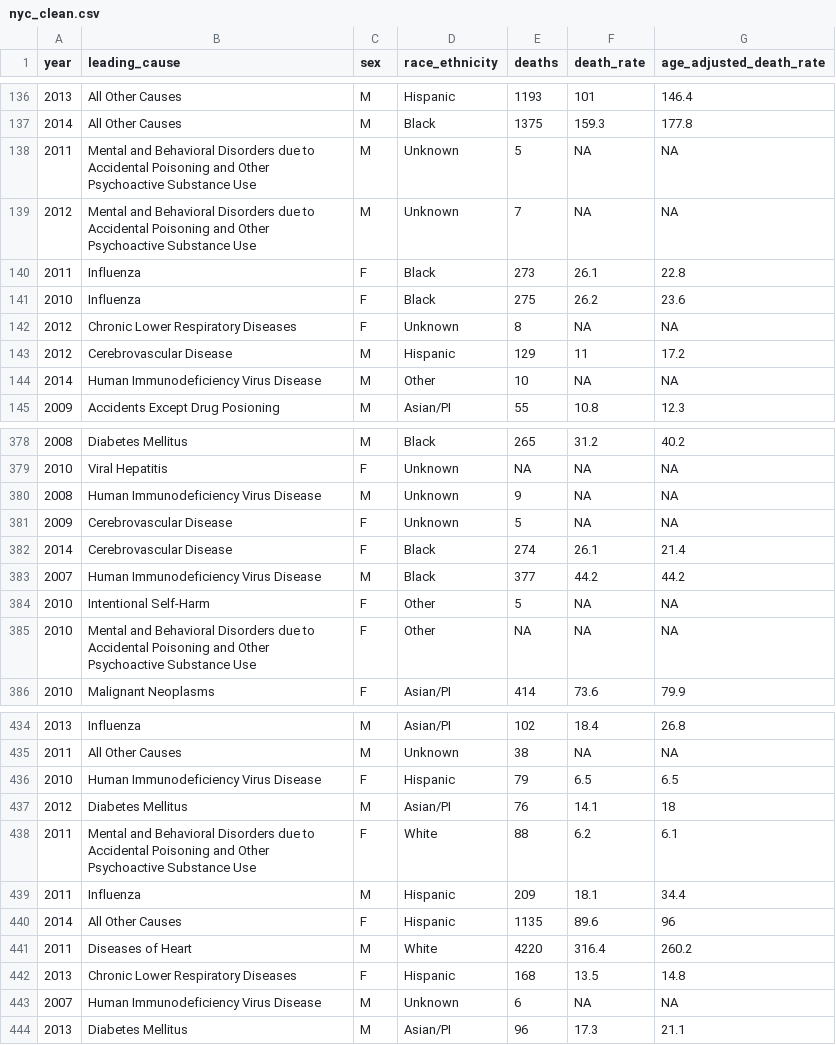
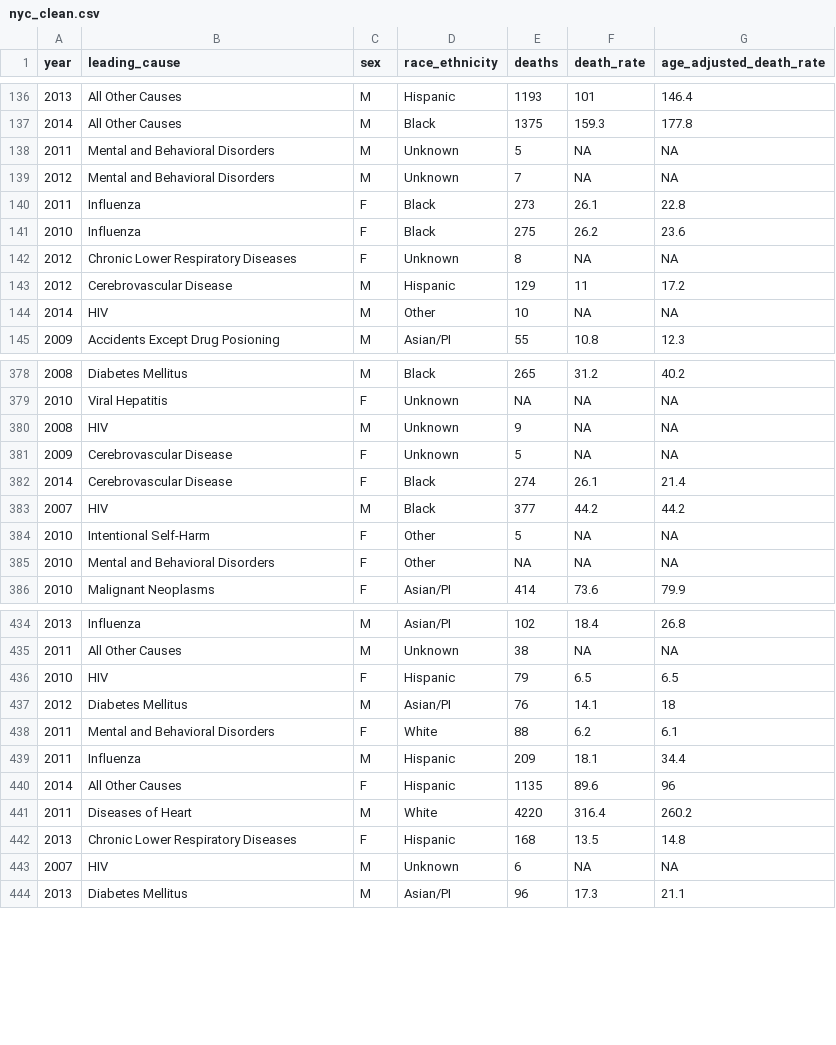
Before and after one commit to MehrShafiq/p8105_final_project, a CSV file: data/nyc_clean.csv, drawn as a sheet; only a part is shown, gaps mark what is left out; the diff covers the shown part only.

Commit message:
Animated NYC plot + made edits to other plots

```diff
--- a/data/nyc_clean.csv
+++ b/data/nyc_clean.csv
@@ -137,4 +137,4 @@
 2014,"All Other Causes","M","Black",1375,159.3,177.8
-2011,"Mental and Behavioral Disorders due to Accidental Poisoning and Other Psychoactive Substance Use ","M","Unknown",5,NA,NA
-2012,"Mental and Behavioral Disorders due to Accidental Poisoning and Other Psychoactive Substance Use ","M","Unknown",7,NA,NA
+2011,"Mental and Behavioral Disorders","M","Unknown",5,NA,NA
+2012,"Mental and Behavioral Disorders","M","Unknown",7,NA,NA
 2011,"Influenza ","F","Black",273,26.1,22.8
@@ -143,3 +143,3 @@
 2012,"Cerebrovascular Disease ","M","Hispanic",129,11,17.2
-2014,"Human Immunodeficiency Virus Disease ","M","Other",10,NA,NA
+2014,"HIV","M","Other",10,NA,NA
 2009,"Accidents Except Drug Posioning ","M","Asian/PI",55,10.8,12.3
@@ -379,8 +379,8 @@
 2010,"Viral Hepatitis ","F","Unknown",NA,NA,NA
-2008,"Human Immunodeficiency Virus Disease ","M","Unknown",9,NA,NA
+2008,"HIV","M","Unknown",9,NA,NA
 2009,"Cerebrovascular Disease ","F","Unknown",5,NA,NA
 2014,"Cerebrovascular Disease ","F","Black",274,26.1,21.4
-2007,"Human Immunodeficiency Virus Disease ","M","Black",377,44.2,44.2
+2007,"HIV","M","Black",377,44.2,44.2
 2010,"Intentional Self-Harm ","F","Other",5,NA,NA
-2010,"Mental and Behavioral Disorders due to Accidental Poisoning and Other Psychoactive Substance Use ","F","Other",NA,NA,NA
+2010,"Mental and Behavioral Disorders","F","Other",NA,NA,NA
 2010,"Malignant Neoplasms ","F","Asian/PI",414,73.6,79.9
@@ -435,5 +435,5 @@
 2011,"All Other Causes","M","Unknown",38,NA,NA
-2010,"Human Immunodeficiency Virus Disease ","F","Hispanic",79,6.5,6.5
+2010,"HIV","F","Hispanic",79,6.5,6.5
 2012,"Diabetes Mellitus ","M","Asian/PI",76,14.1,18
-2011,"Mental and Behavioral Disorders due to Accidental Poisoning and Other Psychoactive Substance Use ","F","White",88,6.2,6.1
+2011,"Mental and Behavioral Disorders","F","White",88,6.2,6.1
 2011,"Influenza ","M","Hispanic",209,18.1,34.4
@@ -442,3 +442,3 @@
 2013,"Chronic Lower Respiratory Diseases ","F","Hispanic",168,13.5,14.8
-2007,"Human Immunodeficiency Virus Disease ","M","Unknown",6,NA,NA
+2007,"HIV","M","Unknown",6,NA,NA
 2013,"Diabetes Mellitus ","M","Asian/PI",96,17.3,21.1
```
Also changed, not shown: 73 edited cells elsewhere in this file, 9 other files.
